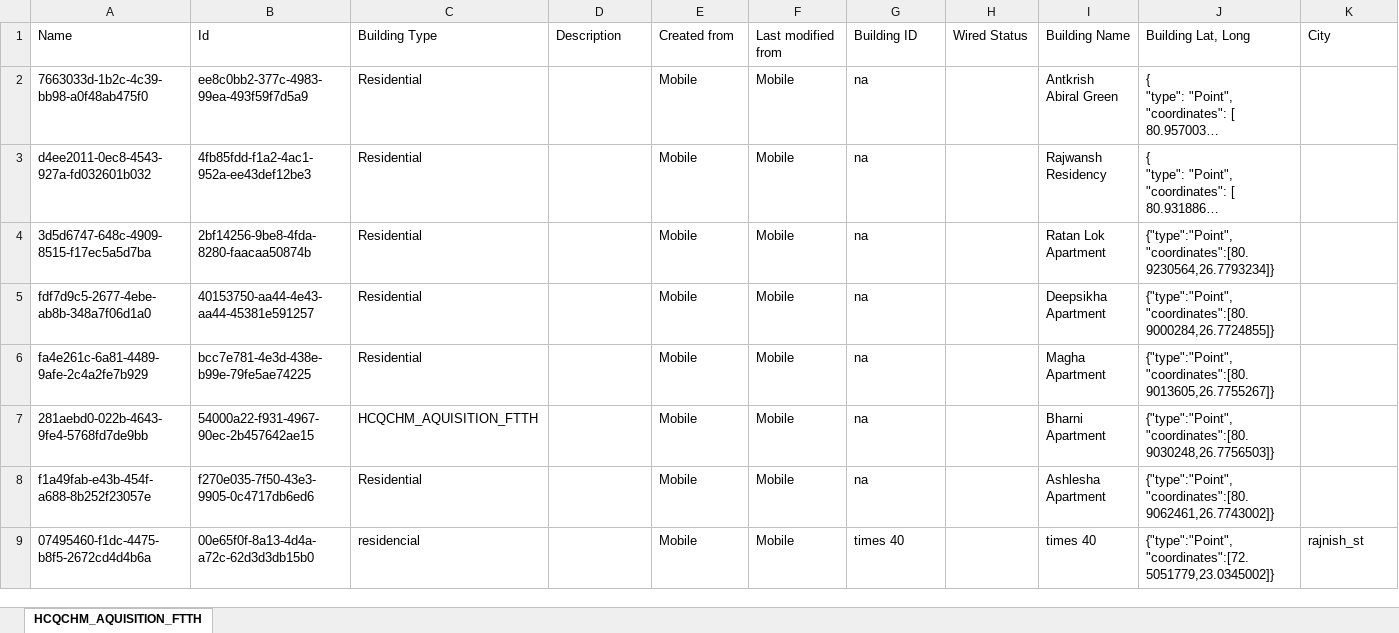
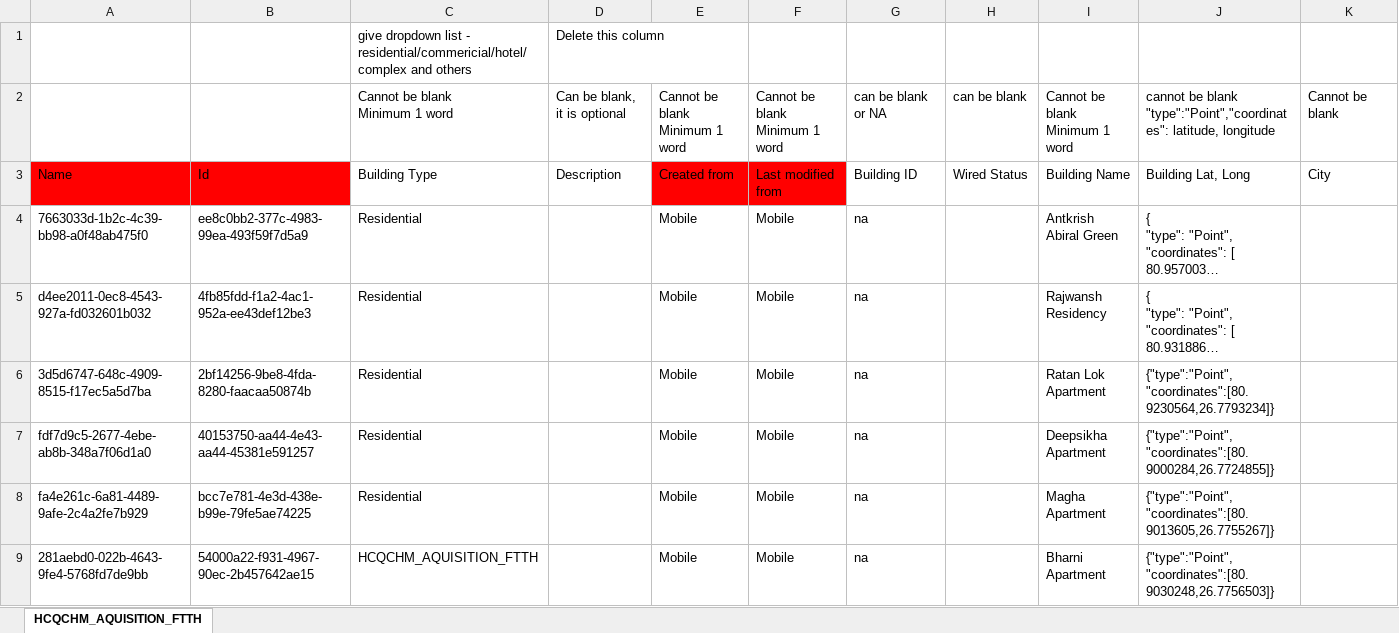
Before and after one commit to pranjal9650/excel_validation_api, an Excel workbook: data/AQUISITION_FTTH_2026-02-09T10_22_08.806Z (1).xlsx, sheet HCQCHM_AQUISITION_FTTH, drawn as a sheet; only a part is shown; the shorter side is filled out with more unchanged rows; long unchanged cells end in …; values as stored, in another font and other column widths than the file's, no borders; table styles not drawn; addresses are those after the commit; rows hold the shown columns only; ↵ is a line break in a cell; the diff names each change by its address in the sheet, - before the commit and + after, or states it on an @@ line.

```diff
--- a/data/AQUISITION_FTTH_2026-02-09T10_22_08.806Z (1).xlsx (sheet HCQCHM_AQUISITION_FTTH)
+++ b/data/AQUISITION_FTTH_2026-02-09T10_22_08.806Z (1).xlsx (sheet HCQCHM_AQUISITION_FTTH)
+row 1:  |  | give dropdown list - residential/commericial/hotel/complex and others | Delete this column
+row 2:  |  | Cannot be blank ↵ Minimum 1 word | Can be blank, it is optional | Cannot be blank ↵ Minimum 1 word | Cannot be blank ↵ Minimum 1 word | can be blank or NA | can be blank | Cannot be blank ↵ Minimum 1 word | cannot be blank ↵ "type":"Point","coordinates": latitude, longitude | Cannot be blank
-A3:B3 fill: none
+A3:B3 fill: #FF0000
-E3:F3 fill: none
+E3:F3 fill: #FF0000
```
Also changed, not shown: 9 other files.
